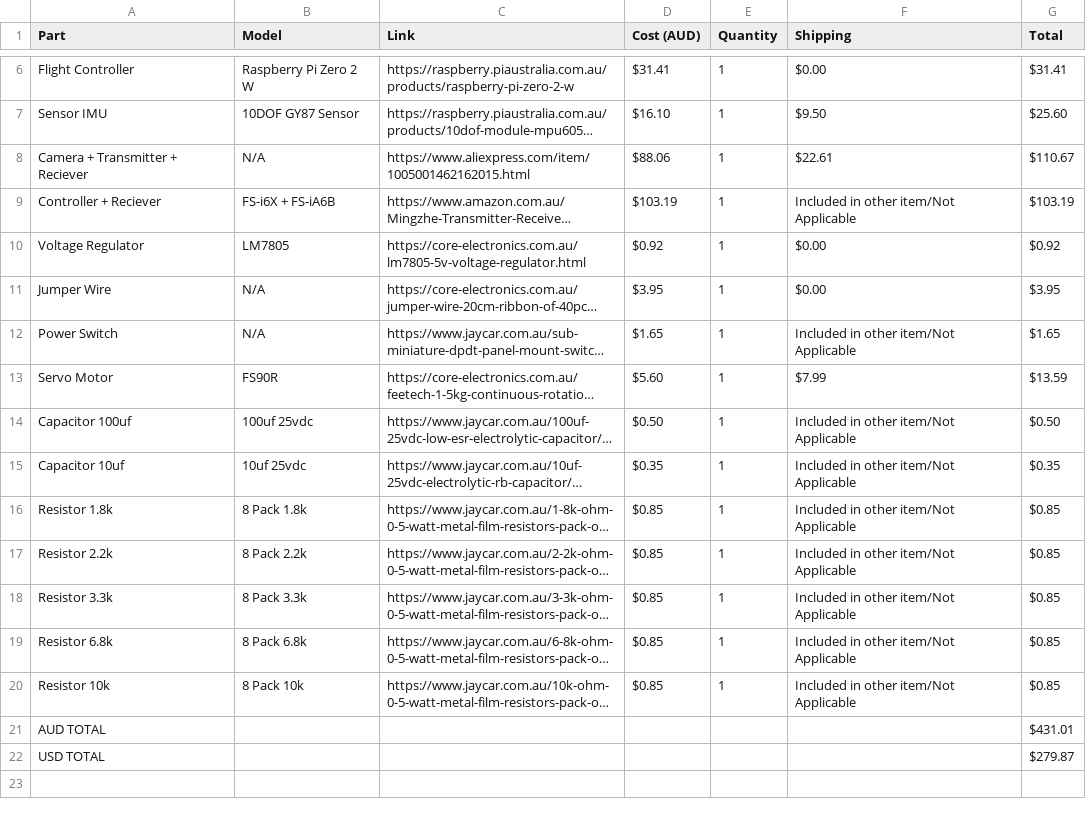
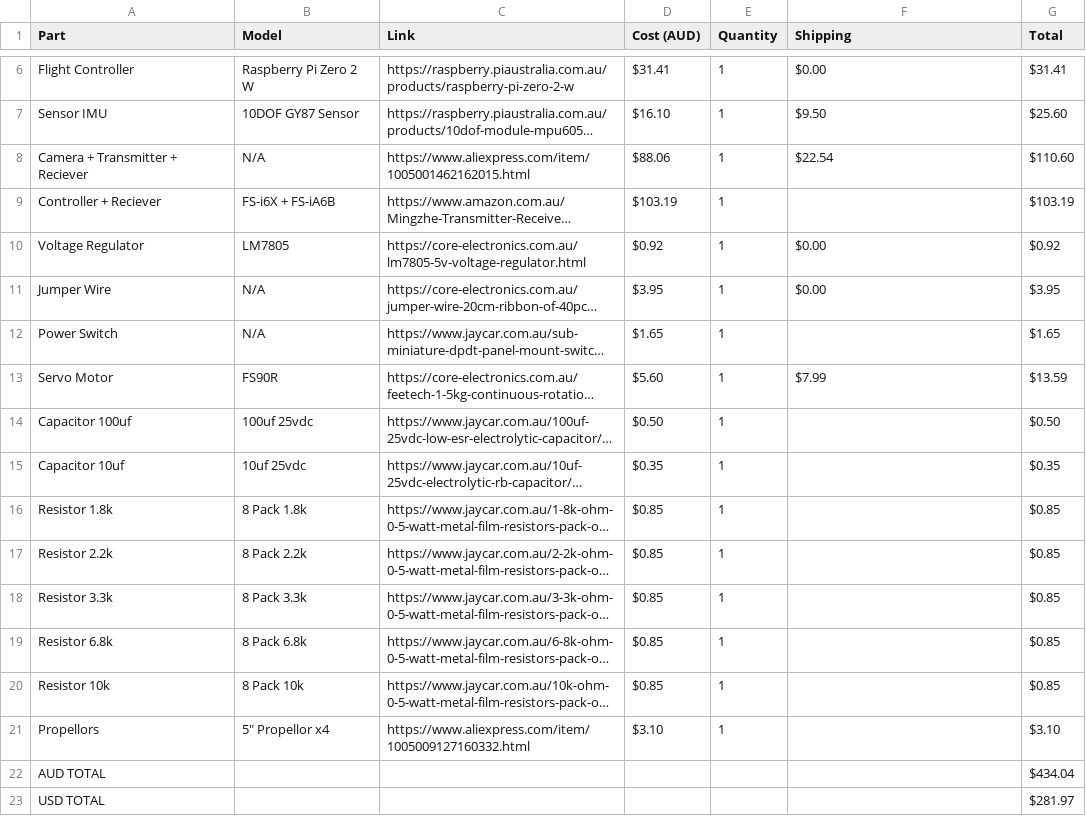
Before and after one commit to bowie-dev/drone, a CSV file: bom.csv, drawn as a sheet; only a part is shown, gaps mark what is left out; long unchanged cells end in …; addresses are those after the commit; the diff names each change by its address in the sheet, - before the commit and + after, or states it on an @@ line.

Commit message:
Update bom.csv

```diff
--- a/bom.csv
+++ b/bom.csv
-F8 (Shipping): $22.61
+F8 (Shipping): $22.54
-G8 (Total): $110.67
+G8 (Total): $110.60
-F9 (Shipping): Included in other item/Not Applicable
+F9 (Shipping): (empty)
-F12 (Shipping): Included in other item/Not Applicable
+F12 (Shipping): (empty)
-F14:F20 (Shipping): Included in other item/Not Applicable
+F14:F20 (Shipping): (empty)
+row 21: Propellors | 5" Propellor x4 | https://www.aliexpress.com/item/1005009127160332.html | $3.10 | 1 |  | $3.10
-G22 (Total): $431.01
+G22 (Total): $434.04
-G23 (Total): $279.87
+G23 (Total): $281.97
```
